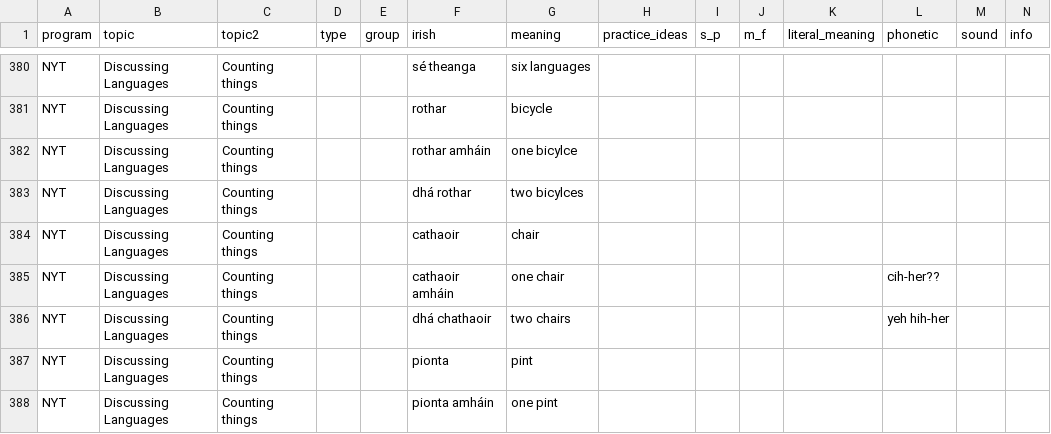
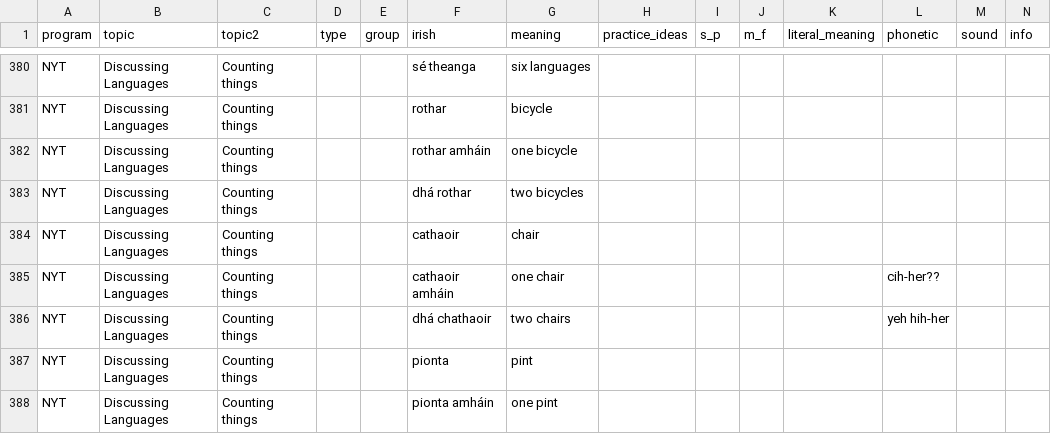
Before and after one commit to michaelw730/irish, a CSV file: vocab.csv, drawn as a sheet; only a part is shown, gaps mark what is left out.

```diff
--- a/vocab.csv
+++ b/vocab.csv
@@ -381,4 +381,4 @@ NYT	Discussing Languages	Counting things			sé theanga	six languages
 NYT	Discussing Languages	Counting things			rothar	bicycle							
-NYT	Discussing Languages	Counting things			rothar amháin	one bicylce							
-NYT	Discussing Languages	Counting things			dhá rothar	two bicylces							
+NYT	Discussing Languages	Counting things			rothar amháin	one bicycle							
+NYT	Discussing Languages	Counting things			dhá rothar	two bicycles							
 NYT	Discussing Languages	Counting things			cathaoir	chair							
```
Also changed, not shown: 1 other file.
